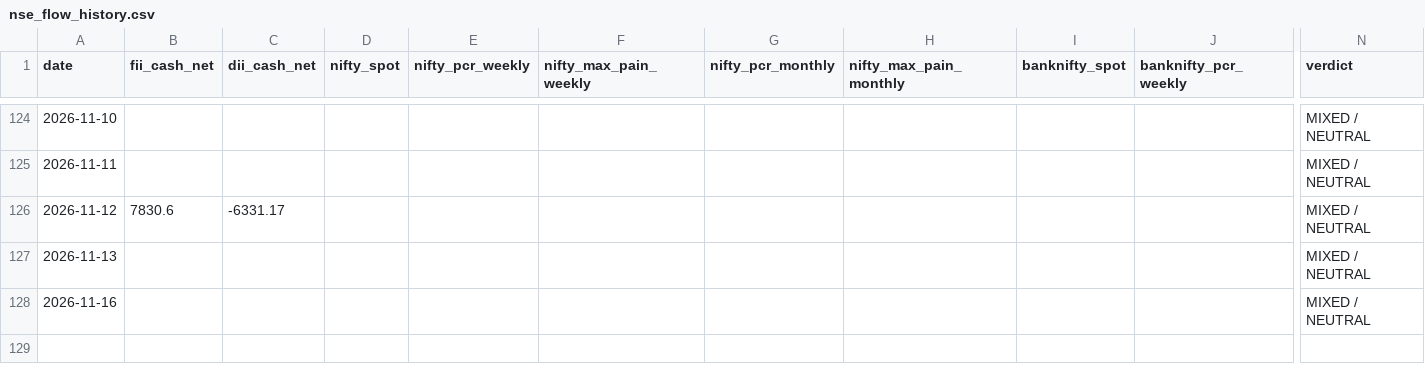
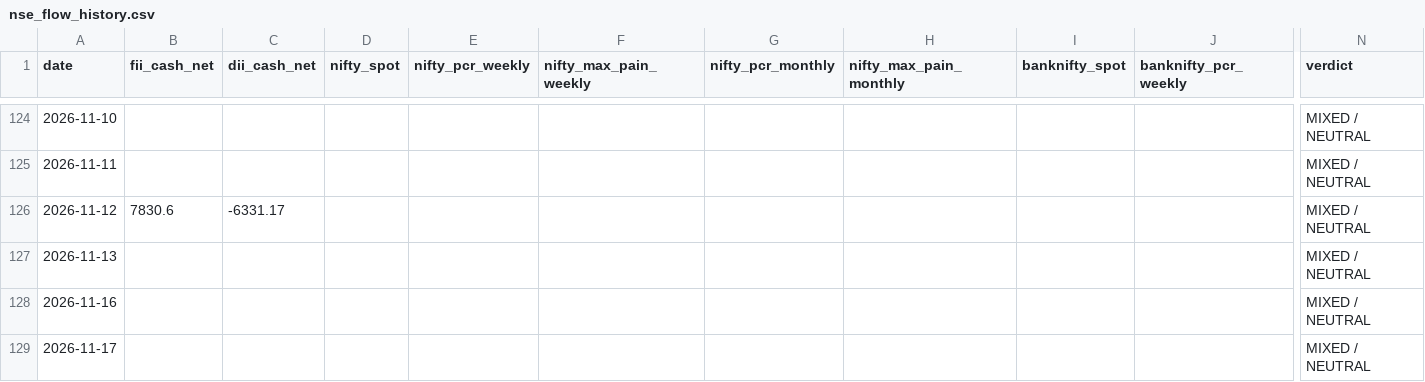
Before and after one commit to samrendr/nse-institutional-flow, a CSV file: data/nse_flow_history.csv, drawn as a sheet; only a part is shown, gaps mark what is left out; rows hold the shown columns only; the diff names each change by its address in the sheet, - before the commit and + after, or states it on an @@ line.

```diff
--- a/data/nse_flow_history.csv
+++ b/data/nse_flow_history.csv
+row 129: 2026-11-17 |  |  |  |  |  |  |  |  |  | MIXED / NEUTRAL
```
Also changed, not shown: 1 other file.
